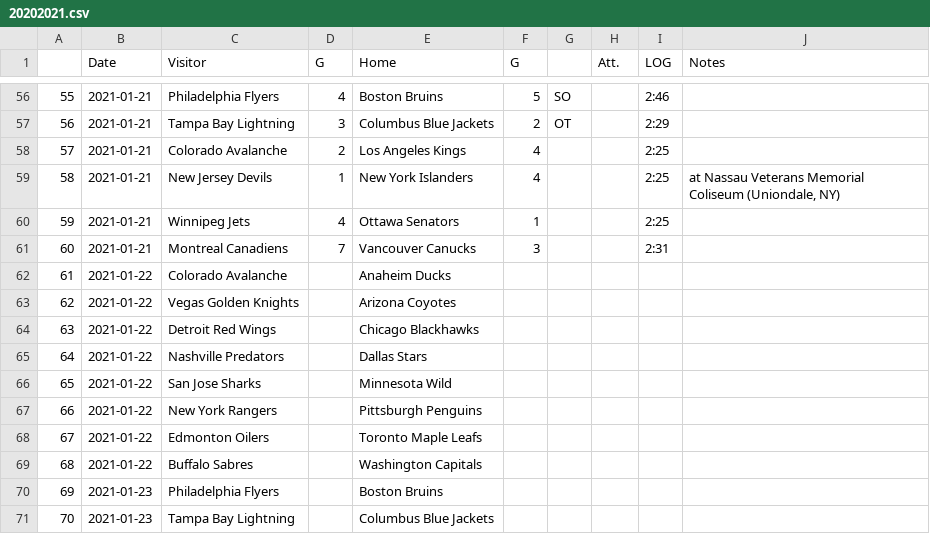
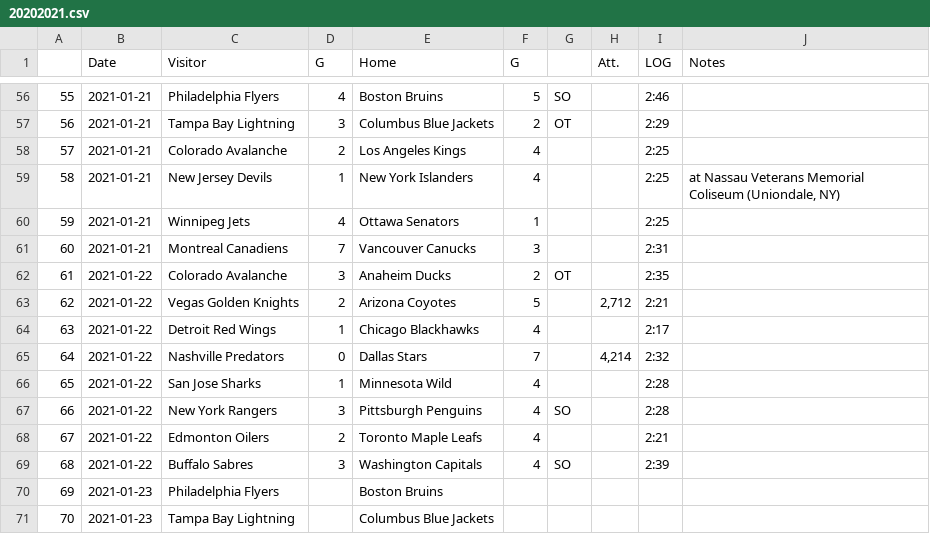
Before and after one commit to pbulsink/HockeyModel, a CSV file: data-raw/20202021.csv, drawn as a sheet; only a part is shown, gaps mark what is left out.

```diff
--- a/data-raw/20202021.csv
+++ b/data-raw/20202021.csv
@@ -61,10 +61,10 @@
 "60","2021-01-21","Montreal Canadiens","7","Vancouver Canucks","3","","","2:31",""
-"61","2021-01-22","Colorado Avalanche","","Anaheim Ducks","","","","",""
-"62","2021-01-22","Vegas Golden Knights","","Arizona Coyotes","","","","",""
-"63","2021-01-22","Detroit Red Wings","","Chicago Blackhawks","","","","",""
-"64","2021-01-22","Nashville Predators","","Dallas Stars","","","","",""
-"65","2021-01-22","San Jose Sharks","","Minnesota Wild","","","","",""
-"66","2021-01-22","New York Rangers","","Pittsburgh Penguins","","","","",""
-"67","2021-01-22","Edmonton Oilers","","Toronto Maple Leafs","","","","",""
-"68","2021-01-22","Buffalo Sabres","","Washington Capitals","","","","",""
+"61","2021-01-22","Colorado Avalanche","3","Anaheim Ducks","2","OT","","2:35",""
+"62","2021-01-22","Vegas Golden Knights","2","Arizona Coyotes","5","","2,712","2:21",""
+"63","2021-01-22","Detroit Red Wings","1","Chicago Blackhawks","4","","","2:17",""
+"64","2021-01-22","Nashville Predators","0","Dallas Stars","7","","4,214","2:32",""
+"65","2021-01-22","San Jose Sharks","1","Minnesota Wild","4","","","2:28",""
+"66","2021-01-22","New York Rangers","3","Pittsburgh Penguins","4","SO","","2:28",""
+"67","2021-01-22","Edmonton Oilers","2","Toronto Maple Leafs","4","","","2:21",""
+"68","2021-01-22","Buffalo Sabres","3","Washington Capitals","4","SO","","2:39",""
 "69","2021-01-23","Philadelphia Flyers","","Boston Bruins","","","","",""
```
Also changed, not shown: 10 other files.
